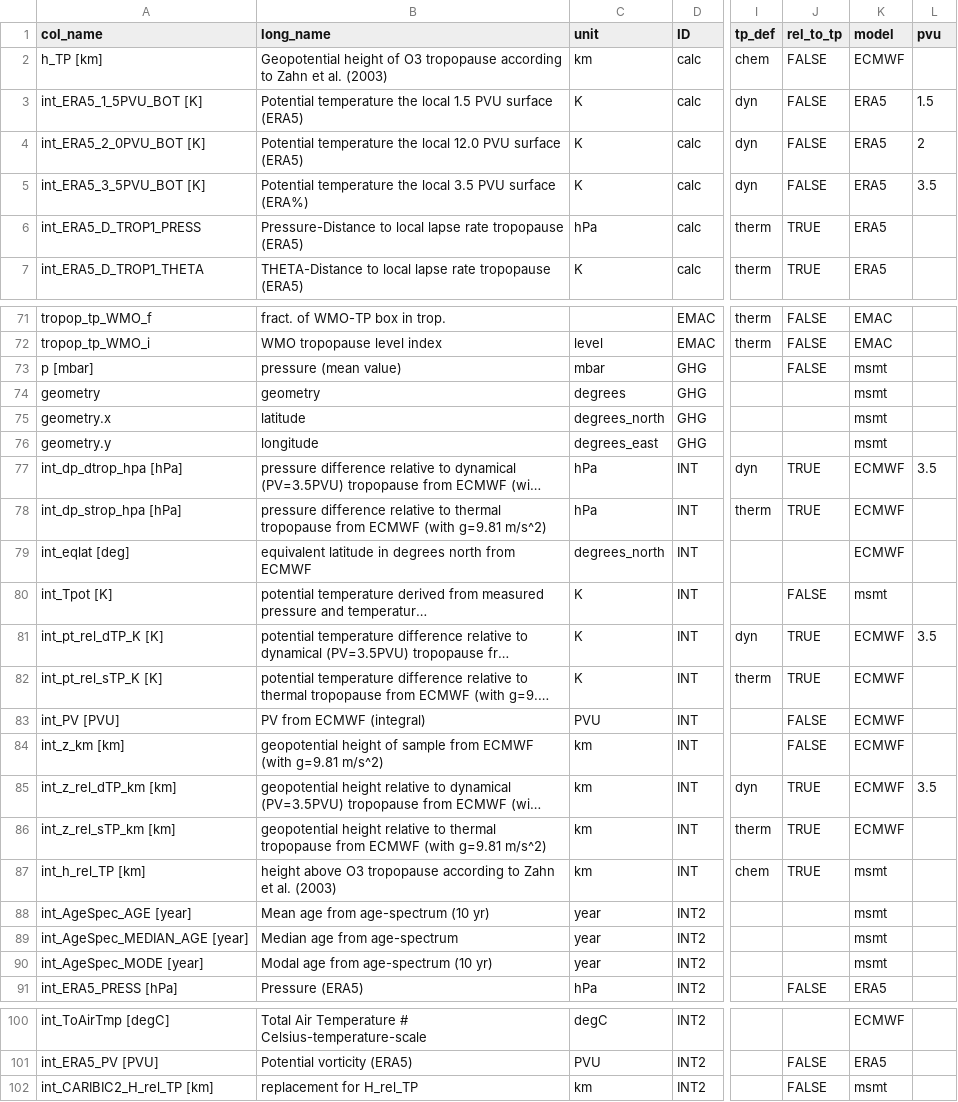
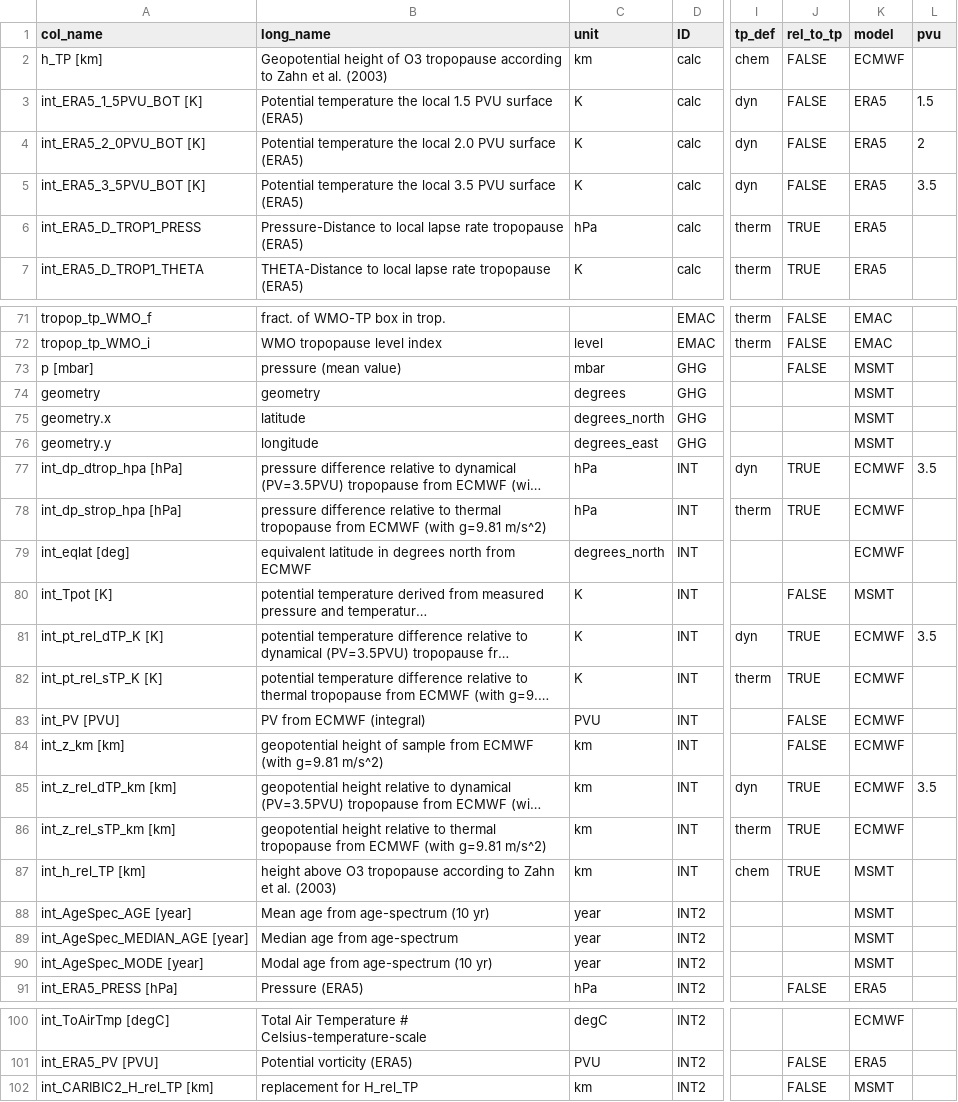
Before and after one commit to SophieBauchinger/dataTools, a CSV file: coordinates.csv, drawn as a sheet; only a part is shown, gaps mark what is left out; long unchanged cells end in …; the diff names each change by its address in the sheet, - before the commit and + after, or states it on an @@ line.

Commit message:
spelling

```diff
--- a/coordinates.csv
+++ b/coordinates.csv
-B4 (long_name): …the local 12.0 PVU surface…
+B4 (long_name): …the local 2.0 PVU surface…
-B5 (long_name): …PVU surface (ERA%)
+B5 (long_name): …PVU surface (ERA5)
-K73:K76 (model): msmt
+K73:K76 (model): MSMT
-K80 (model): msmt
+K80 (model): MSMT
-K87:K90 (model): msmt
+K87:K90 (model): MSMT
-K102 (model): msmt
+K102 (model): MSMT
```
